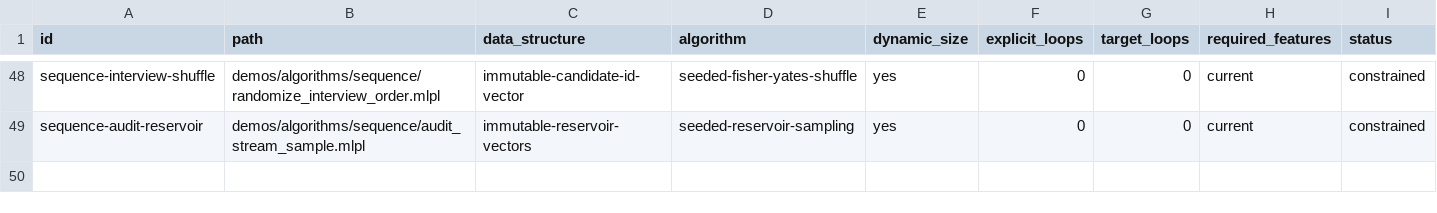
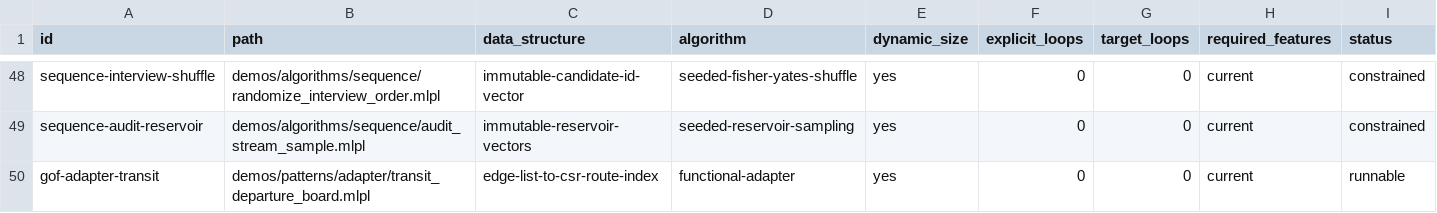
Before and after one commit to sw-ml-study/demo-algorithms, a TSV file: catalog/demos.tsv, drawn as a sheet; only a part is shown, gaps mark what is left out.

```diff
--- a/catalog/demos.tsv
+++ b/catalog/demos.tsv
@@ -49 +49,2 @@ sequence-interview-shuffle	demos/algorithms/sequence/randomize_interview_order.m
 sequence-audit-reservoir	demos/algorithms/sequence/audit_stream_sample.mlpl	immutable-reservoir-vectors	seeded-reservoir-sampling	yes	0	0	current	constrained
+gof-adapter-transit	demos/patterns/adapter/transit_departure_board.mlpl	edge-list-to-csr-route-index	functional-adapter	yes	0	0	current	runnable
```
Also changed, not shown: catalog/tests.tsv, 14 other files.
